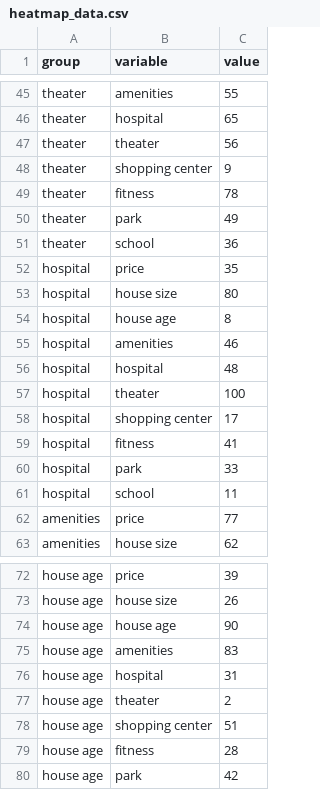
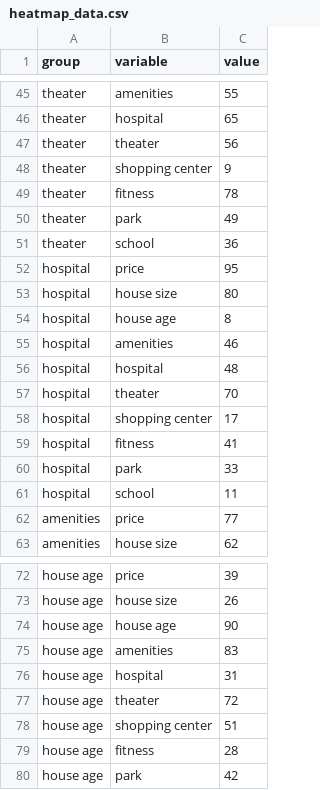
Before and after one commit to hjtera0212/demo, a CSV file: heatmap_data.csv, drawn as a sheet; only a part is shown, gaps mark what is left out; the diff covers the shown part only.

```diff
--- a/heatmap_data.csv
+++ b/heatmap_data.csv
@@ -51,3 +51,3 @@ theater,park,49
 theater,school,36
-hospital,price,35
+hospital,price,95
 hospital,house size,80
@@ -56,3 +56,3 @@ hospital,amenities,46
 hospital,hospital,48
-hospital,theater,100
+hospital,theater,70
 hospital,shopping center,17
@@ -76,3 +76,3 @@ house age,amenities,83
 house age,hospital,31
-house age,theater,2
+house age,theater,72
 house age,shopping center,51
```
Also changed, not shown: 9 edited cells elsewhere in this file.
